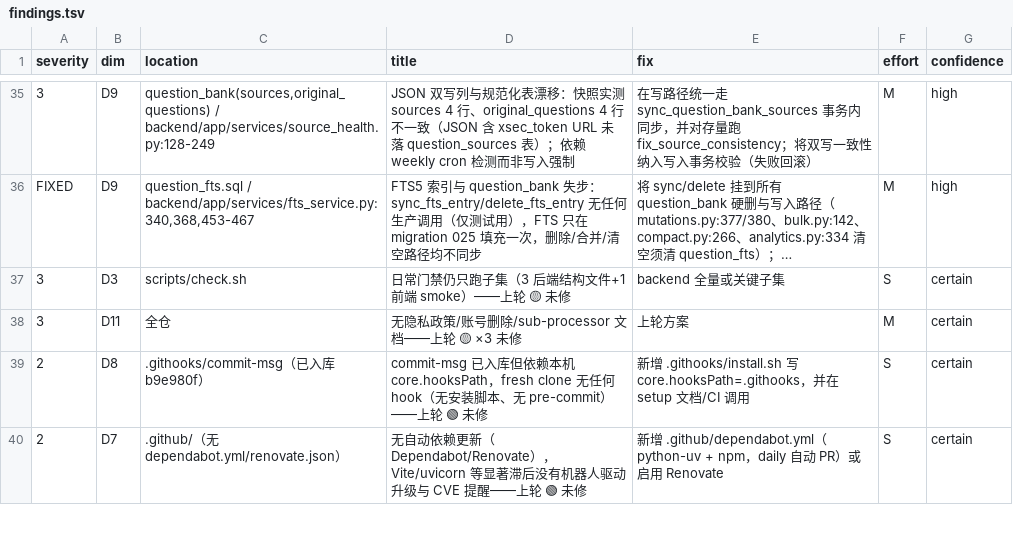
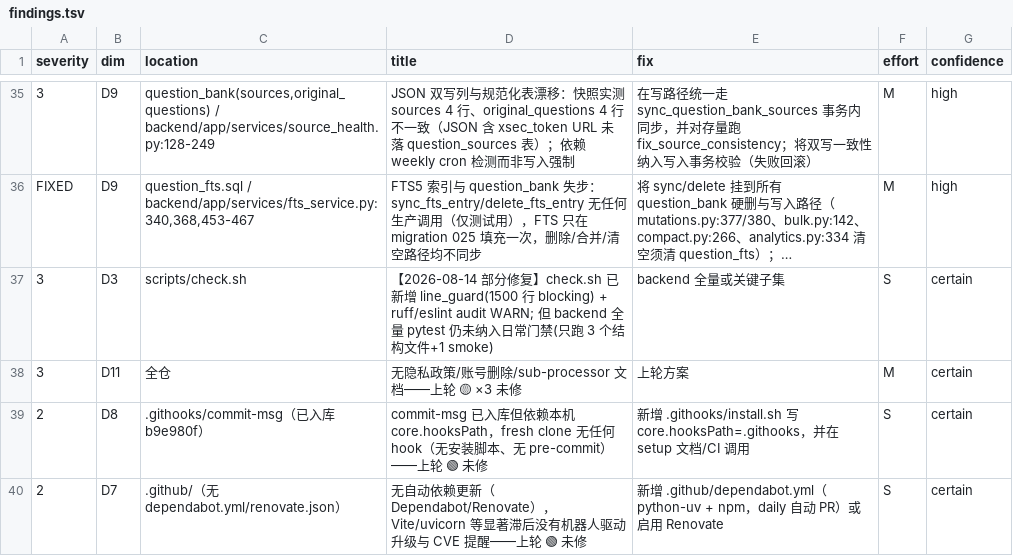
Before and after one commit to Satanstoy/interview-boss, a TSV file: .tech-audit/work/2026-08-14/findings.tsv, drawn as a sheet; only a part is shown, gaps mark what is left out; long unchanged cells end in …; the diff covers the shown part only; the diff names each change by its address in the sheet, - before the commit and + after, or states it on an @@ line.

Commit message:
docs(audit): align findings.tsv with 2026-08-14 structure/test debt work
Mark FIXED (verified against current code):
- D1 god-files: all 5 below 1500 (chat_service 104 / worker 1388 / nodes 1343 /
  llm 1319 / ChatView 1497), line_guard overrides emptied
- D1 static checks: [tool.ruff]+[tool.mypy]+eslint.config.js wired into check.sh
- D8 check_secrets no-op scan + D4 MiMo key literals (code fixed; git history
  still needs key rotation)
- D2 doc claims: Python 3.10->3.12, include_router 18->22, composables 19->22

Partially fixed:
- D3 check.sh gate: now has line_guard(blocking) + ruff/eslint(audit WARN);
  full backend pytest still not in daily gate

Still open: D3 real full-stack E2E (only remaining severity-4).

```diff
--- a/.tech-audit/work/2026-08-14/findings.tsv
+++ b/.tech-audit/work/2026-08-14/findings.tsv
-D37 (title): 日常门禁仍只跑子集（3 后端结构文件+1 前端 smoke）——上轮 🟡 未修
+D37 (title): 【2026-08-14 部分修复】check.sh 已新增 line_guard(1500 行 blocking) + ruff/eslint audit WARN; 但 backend 全量 pytest 仍未纳入日常门禁(只跑 3 个结构文件+1 smoke)
```
Also changed, not shown: 22 edited cells elsewhere in this file, 2 other files.
